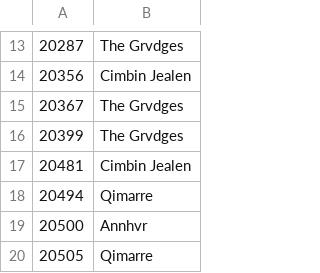
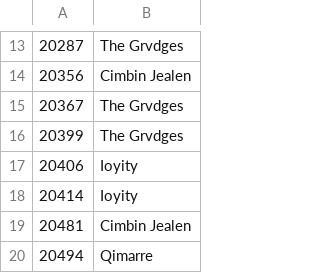
Before and after one commit to pucakisses-star/ck3, a CSV file: worldsource/map_data/names.csv, drawn as a sheet; only a part is shown, gaps mark what is left out; the shorter side is filled out with more unchanged rows.

```diff
--- a/worldsource/map_data/names.csv
+++ b/worldsource/map_data/names.csv
@@ -16,2 +16,4 @@
 20399;The Grvdges
+20406;Ioyity
+20414;Ioyity
 20481;Cimbin Jealen
```
Also changed, not shown: 5 other files.
